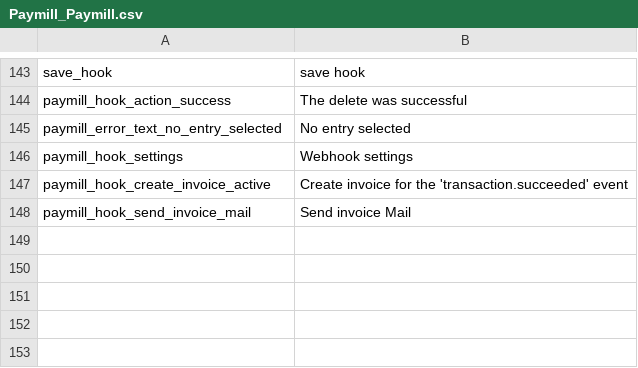
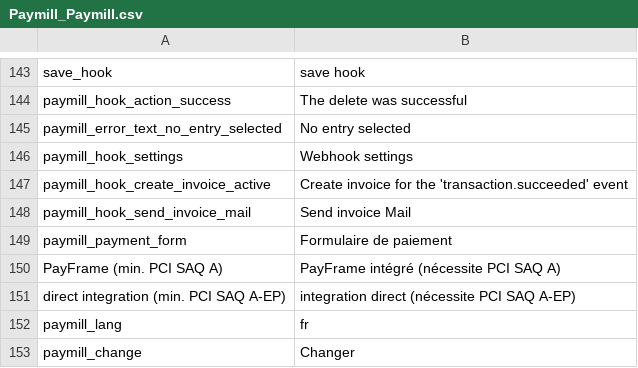
Before and after one commit to paymill/paymill-magento, a CSV file: app/locale/fr_CA/Paymill_Paymill.csv, drawn as a sheet; only a part is shown, gaps mark what is left out.

Commit message:
PMMA-97 adjusted translations for frame

```diff
--- a/app/locale/fr_CA/Paymill_Paymill.csv
+++ b/app/locale/fr_CA/Paymill_Paymill.csv
@@ -148 +148,6 @@ paymill_hook_create_invoice_active, "Create invoice for the 'transaction.succeed
 paymill_hook_send_invoice_mail, "Send invoice Mail"
+paymill_payment_form, "Formulaire de paiement"
+"PayFrame (min. PCI SAQ A)", "PayFrame intégré (nécessite PCI SAQ A)"
+"direct integration (min. PCI SAQ A-EP)", "integration direct (nécessite PCI SAQ A-EP)"
+paymill_lang, "fr"
+paymill_change, "Changer"
```
Also changed, not shown: app/locale/de_AT/Paymill_Paymill.csv, app/locale/de_CH/Paymill_Paymill.csv, 24 other files.
